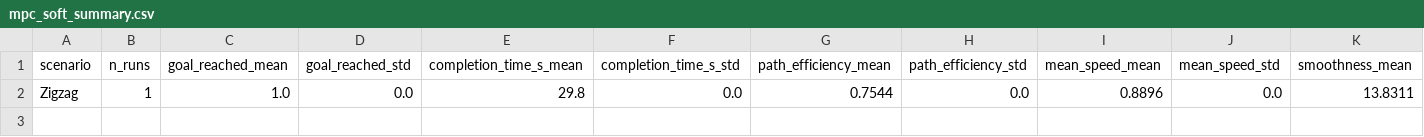
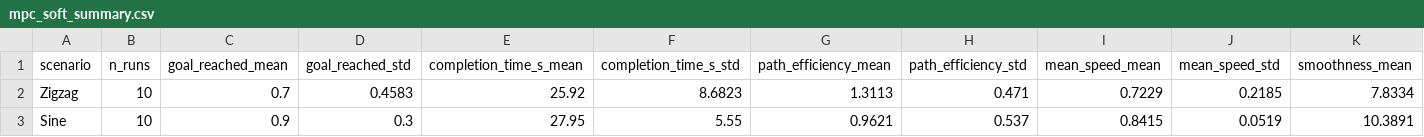
Before and after one commit to ketaxura/Thesis, a CSV file: results/mpc_soft_summary.csv, drawn as a sheet; only a part is shown; removed rows and columns are numbered as before the commit, all else as after; rows hold the shown columns only; the diff names each change by its address in the sheet, - before the commit and + after, or states it on an @@ line.

```diff
--- a/results/mpc_soft_summary.csv
+++ b/results/mpc_soft_summary.csv
-row 2: Zigzag | 1 | 1.0 | 0.0 | 29.8 | 0.0 | 0.7544 | 0.0 | 0.8896 | 0.0 | 13.8311
+row 2: Zigzag | 10 | 0.7 | 0.4583 | 25.92 | 8.6823 | 1.3113 | 0.471 | 0.7229 | 0.2185 | 7.8334
+row 3: Sine | 10 | 0.9 | 0.3 | 27.95 | 5.55 | 0.9621 | 0.537 | 0.8415 | 0.0519 | 10.3891
```
Also changed, not shown: results/mpc_hard_results.csv, results/mpc_hard_summary.csv, 11 other files.
